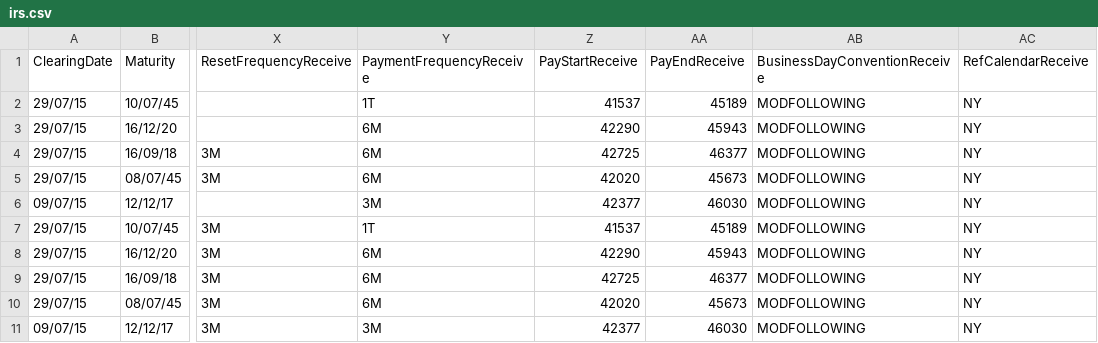
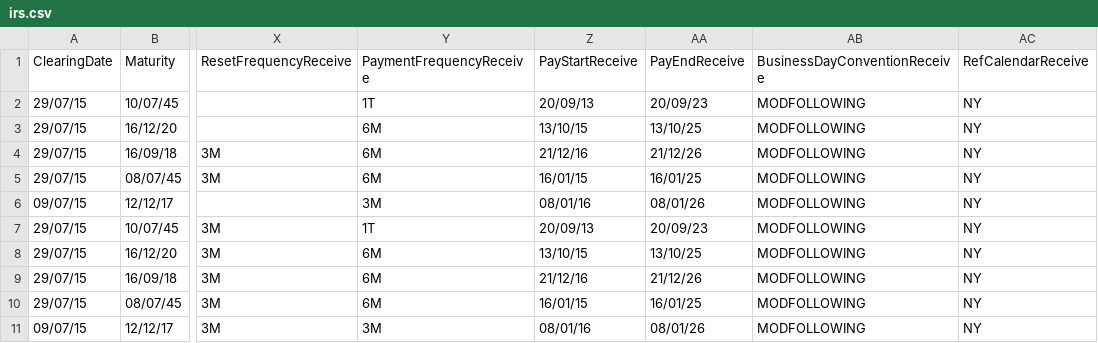
Before and after one commit to AcuoFS/acuo-data, a CSV file: CSV/irs.csv, drawn as a sheet; only a part is shown, gaps mark what is left out; the diff names each change by its address in the sheet, - before the commit and + after, or states it on an @@ line.

Commit message:
OW-9 Fixed bad formatting in irs.csv

```diff
--- a/CSV/irs.csv
+++ b/CSV/irs.csv
-Z2 (PayStartReceive): 41537
+Z2 (PayStartReceive): 20/09/13
-AA2 (PayEndReceive): 45189
+AA2 (PayEndReceive): 20/09/23
-Z3 (PayStartReceive): 42290
+Z3 (PayStartReceive): 13/10/15
-AA3 (PayEndReceive): 45943
+AA3 (PayEndReceive): 13/10/25
-Z4 (PayStartReceive): 42725
+Z4 (PayStartReceive): 21/12/16
-AA4 (PayEndReceive): 46377
+AA4 (PayEndReceive): 21/12/26
-Z5 (PayStartReceive): 42020
+Z5 (PayStartReceive): 16/01/15
-AA5 (PayEndReceive): 45673
+AA5 (PayEndReceive): 16/01/25
-Z6 (PayStartReceive): 42377
+Z6 (PayStartReceive): 08/01/16
-AA6 (PayEndReceive): 46030
+AA6 (PayEndReceive): 08/01/26
-Z7 (PayStartReceive): 41537
+Z7 (PayStartReceive): 20/09/13
-AA7 (PayEndReceive): 45189
+AA7 (PayEndReceive): 20/09/23
-Z8 (PayStartReceive): 42290
+Z8 (PayStartReceive): 13/10/15
-AA8 (PayEndReceive): 45943
+AA8 (PayEndReceive): 13/10/25
-Z9 (PayStartReceive): 42725
+Z9 (PayStartReceive): 21/12/16
-AA9 (PayEndReceive): 46377
+AA9 (PayEndReceive): 21/12/26
-Z10 (PayStartReceive): 42020
+Z10 (PayStartReceive): 16/01/15
-AA10 (PayEndReceive): 45673
+AA10 (PayEndReceive): 16/01/25
-Z11 (PayStartReceive): 42377
+Z11 (PayStartReceive): 08/01/16
-AA11 (PayEndReceive): 46030
+AA11 (PayEndReceive): 08/01/26
```
